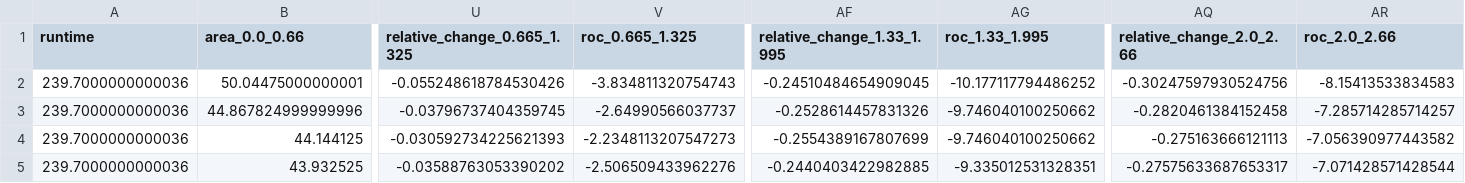
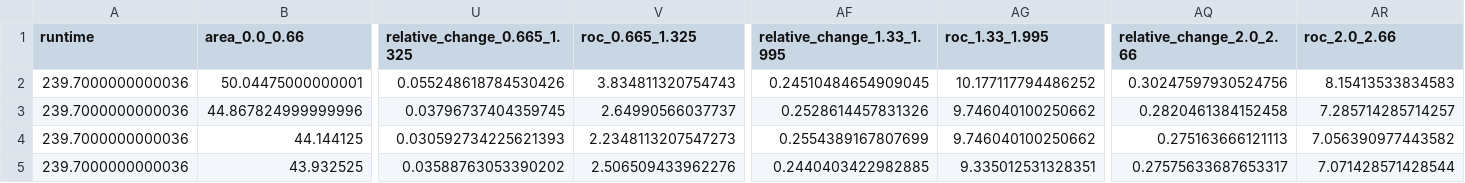
Before and after one commit to odea-project/StreamPort, a CSV file: dev/test2_features.csv, drawn as a sheet; only a part is shown, gaps mark what is left out; the diff covers the shown part only; the diff names each change by its address in the sheet, - before the commit and + after, or states it on an @@ line.

```diff
--- a/dev/test2_features.csv
+++ b/dev/test2_features.csv
-U2 (relative_change_0.665_1.325): -0.055248618784530426
+U2 (relative_change_0.665_1.325): 0.055248618784530426
-V2 (roc_0.665_1.325): -3.834811320754743
+V2 (roc_0.665_1.325): 3.834811320754743
-AF2 (relative_change_1.33_1.995): -0.24510484654909045
+AF2 (relative_change_1.33_1.995): 0.24510484654909045
-AG2 (roc_1.33_1.995): -10.177117794486252
+AG2 (roc_1.33_1.995): 10.177117794486252
-AQ2 (relative_change_2.0_2.66): -0.30247597930524756
+AQ2 (relative_change_2.0_2.66): 0.30247597930524756
-AR2 (roc_2.0_2.66): -8.15413533834583
+AR2 (roc_2.0_2.66): 8.15413533834583
-U3 (relative_change_0.665_1.325): -0.03796737404359745
+U3 (relative_change_0.665_1.325): 0.03796737404359745
-V3 (roc_0.665_1.325): -2.64990566037737
+V3 (roc_0.665_1.325): 2.64990566037737
-AF3 (relative_change_1.33_1.995): -0.2528614457831326
+AF3 (relative_change_1.33_1.995): 0.2528614457831326
-AG3:AG4 (roc_1.33_1.995): -9.746040100250662
+AG3:AG4 (roc_1.33_1.995): 9.746040100250662
-AQ3 (relative_change_2.0_2.66): -0.2820461384152458
+AQ3 (relative_change_2.0_2.66): 0.2820461384152458
-AR3 (roc_2.0_2.66): -7.285714285714257
+AR3 (roc_2.0_2.66): 7.285714285714257
-U4 (relative_change_0.665_1.325): -0.030592734225621393
+U4 (relative_change_0.665_1.325): 0.030592734225621393
-V4 (roc_0.665_1.325): -2.2348113207547273
+V4 (roc_0.665_1.325): 2.2348113207547273
-AF4 (relative_change_1.33_1.995): -0.2554389167807699
+AF4 (relative_change_1.33_1.995): 0.2554389167807699
-AQ4 (relative_change_2.0_2.66): -0.275163666121113
+AQ4 (relative_change_2.0_2.66): 0.275163666121113
-AR4 (roc_2.0_2.66): -7.056390977443582
+AR4 (roc_2.0_2.66): 7.056390977443582
-U5 (relative_change_0.665_1.325): -0.03588763053390202
+U5 (relative_change_0.665_1.325): 0.03588763053390202
-V5 (roc_0.665_1.325): -2.506509433962276
+V5 (roc_0.665_1.325): 2.506509433962276
-AF5 (relative_change_1.33_1.995): -0.2440403422982885
+AF5 (relative_change_1.33_1.995): 0.2440403422982885
-AG5 (roc_1.33_1.995): -9.335012531328351
+AG5 (roc_1.33_1.995): 9.335012531328351
-AQ5 (relative_change_2.0_2.66): -0.27575633687653317
+AQ5 (relative_change_2.0_2.66): 0.27575633687653317
-AR5 (roc_2.0_2.66): -7.071428571428544
+AR5 (roc_2.0_2.66): 7.071428571428544
```
Also changed, not shown: 81 edited cells elsewhere in this file, dev/normals.csv, dev/test_features.csv, 26 other files.
